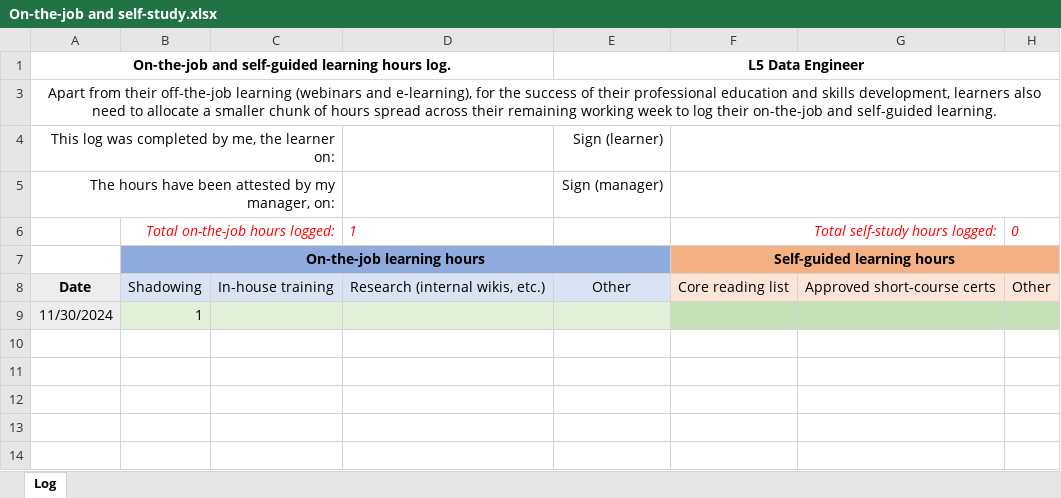
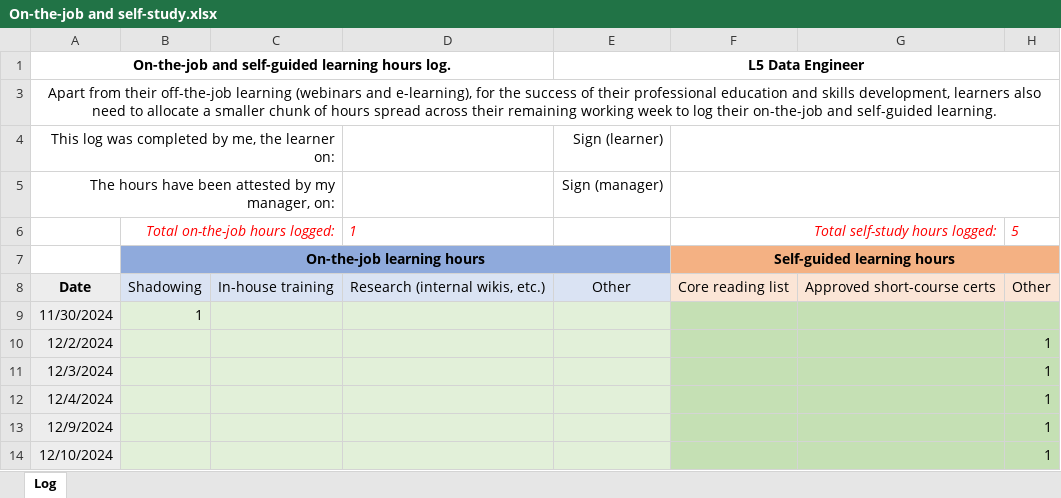
Before and after one commit to MarkToddEE/Learning-Journal, an Excel workbook: On-the-job and self-study.xlsx, sheet Log, drawn as a sheet; values as stored, in another font and other column widths than the file's, no borders; the diff names each change by its address in the sheet, - before the commit and + after, or states it on an @@ line.

Commit message:
Add files via upload

```diff
--- a/On-the-job and self-study.xlsx (sheet Log)
+++ b/On-the-job and self-study.xlsx (sheet Log)
-H6: 0
+H6: 5
+row 10: 12/2/2024 |  |  |  |  |  |  | 1
+row 11: 12/3/2024 |  |  |  |  |  |  | 1
+row 12: 12/4/2024 |  |  |  |  |  |  | 1
+row 13: 12/9/2024 |  |  |  |  |  |  | 1
+row 14: 12/10/2024 |  |  |  |  |  |  | 1
```
